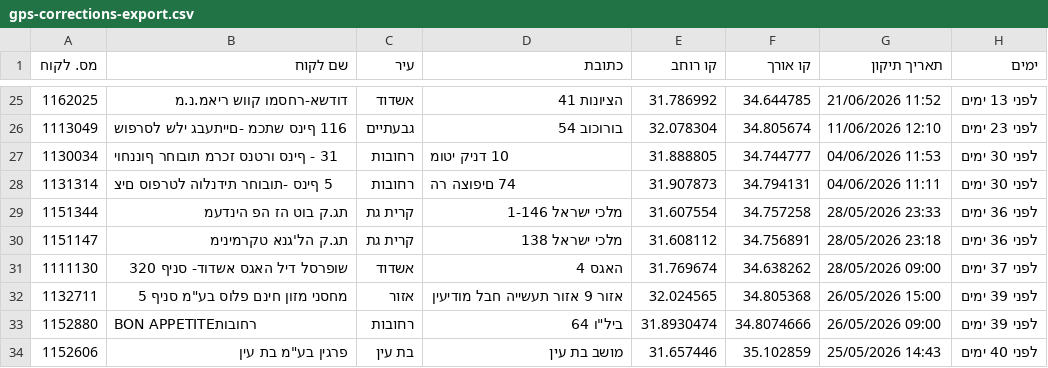
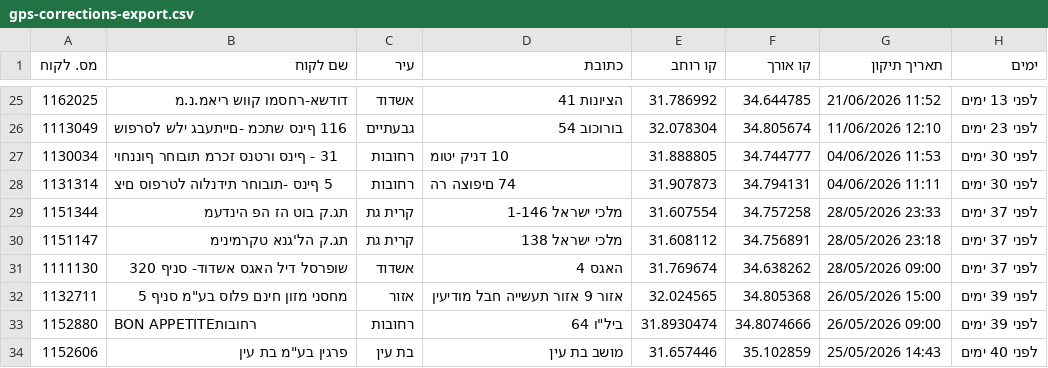
Before and after one commit to sverdlikdan-code/COLUMBUS, a CSV file: docs/gps-corrections-export.csv, drawn as a sheet; only a part is shown, gaps mark what is left out; the diff names each change by its address in the sheet, - before the commit and + after, or states it on an @@ line.

```diff
--- a/docs/gps-corrections-export.csv
+++ b/docs/gps-corrections-export.csv
-H29:H30 (ימים): לפני 36 ימים
+H29:H30 (ימים): לפני 37 ימים
```
Also changed, not shown: 1 other file.
